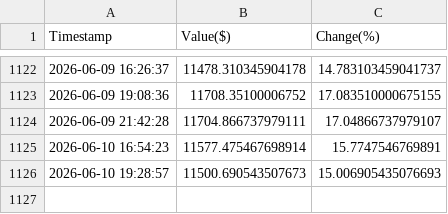
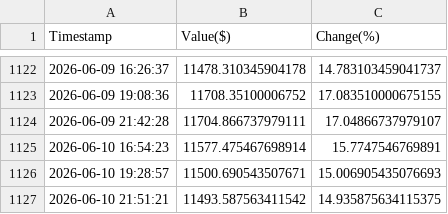
Before and after one commit to borawskiD/AI_STOCK_BOT, a CSV file: results/history_RANDOM_TRIGGER.csv, drawn as a sheet; only a part is shown, gaps mark what is left out.

Commit message:
Auto updated portfolio values (Wed Jun 10 21:51:27 UTC 2026)

```diff
--- a/results/history_RANDOM_TRIGGER.csv
+++ b/results/history_RANDOM_TRIGGER.csv
@@ -1125,2 +1125,3 @@ Timestamp,Value($),Change(%)
 2026-06-10 16:54:23,11577.475467698914,15.7747546769891
-2026-06-10 19:28:57,11500.690543507673,15.006905435076693
+2026-06-10 19:28:57,11500.690543507671,15.006905435076693
+2026-06-10 21:51:21,11493.587563411542,14.935875634115375
```
Also changed, not shown: results/history_AI_TRIGGER.csv, results/history_NEWS_REGULAR.csv, 7 other files.
